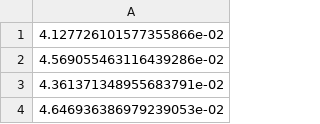
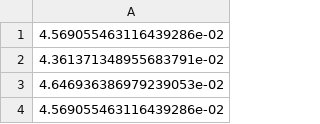
Before and after one commit to neel2306/time-series, a CSV file: Data/train_data.csv, drawn as a sheet; only a part is shown; the shorter side is filled out with more unchanged rows.

```diff
--- a/Data/train_data.csv
+++ b/Data/train_data.csv
@@ -1,2 +1 @@
-4.127726101577355866e-02
 4.569055463116439286e-02
```
Also changed, not shown: Data/closeInfosys.csv, Data/infosys.csv, 4 other files.
